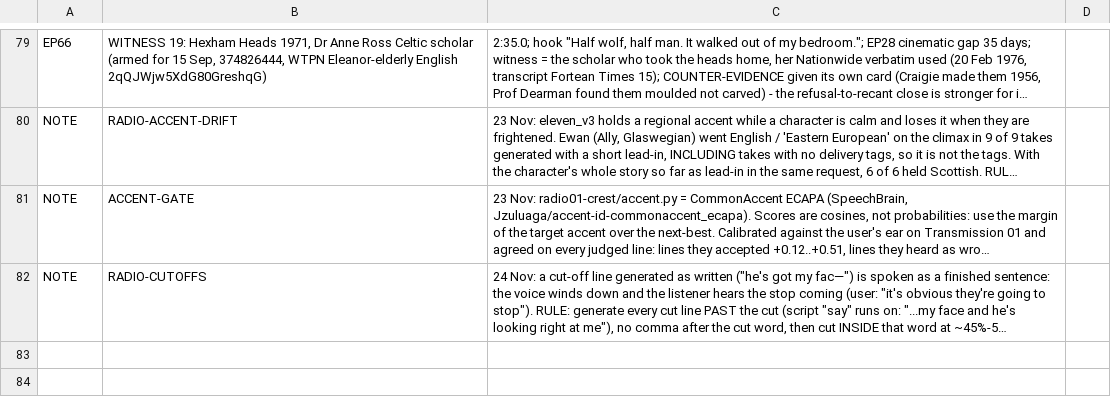
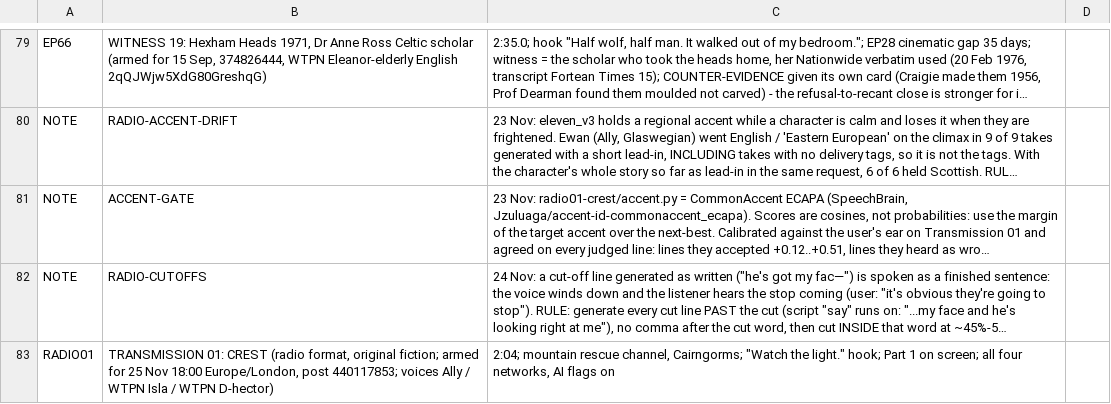
Before and after one commit to NorthBearMedia/nbm, a TSV file: wtpn/channel-audit/ledger.tsv, drawn as a sheet; only a part is shown, gaps mark what is left out; long unchanged cells end in …; the diff names each change by its address in the sheet, - before the commit and + after, or states it on an @@ line.

```diff
--- a/wtpn/channel-audit/ledger.tsv
+++ b/wtpn/channel-audit/ledger.tsv
+row 83: RADIO01 | TRANSMISSION 01: CREST (radio format, original fiction; armed for 25 Nov 18:00 Europe/London, post 440117853; voices Ally / WTPN Isla / WTPN D-hector) | 2:04; mountain rescue channel, Cairngorms; "Watch the light." hook; Part 1 on screen; all four networks, AI flags on
```
Also changed, not shown: 3 other files.
